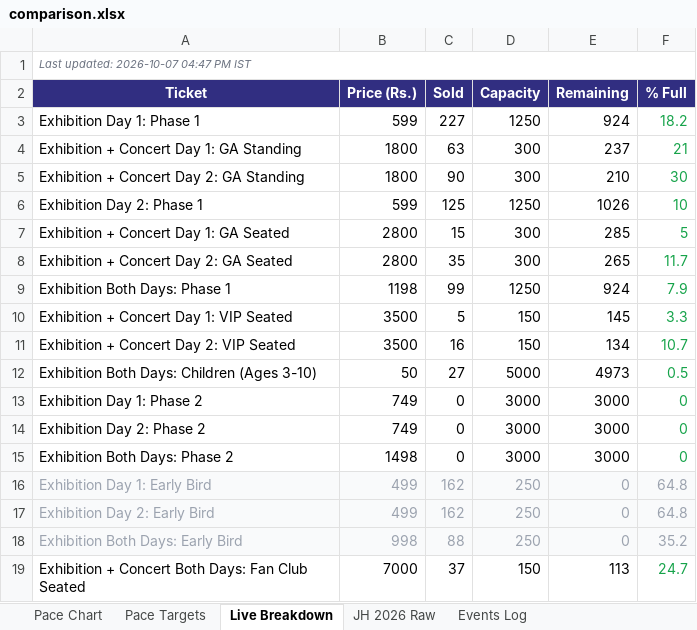
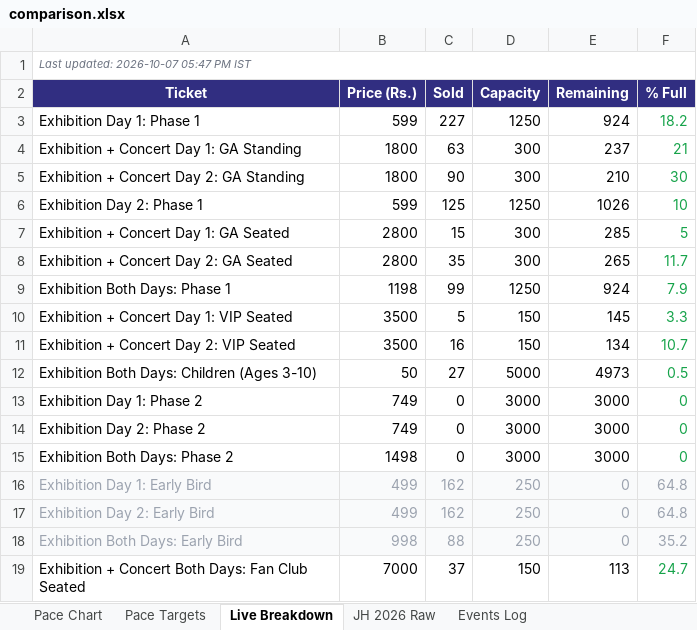
Before and after one commit to vanishinggradient/ticketing-jh-2027-status-page, an Excel workbook: comparison.xlsx, sheet Live Breakdown, drawn as a sheet; values as stored, in another font and other column widths than the file's, no borders; the diff names each change by its address in the sheet, - before the commit and + after, or states it on an @@ line.

```diff
--- a/comparison.xlsx (sheet Live Breakdown)
+++ b/comparison.xlsx (sheet Live Breakdown)
-A1 (Ticket): Last updated: 2026-10-07 04:47 PM IST
+A1 (Ticket): Last updated: 2026-10-07 05:47 PM IST
```
Also changed, not shown: 1 other file.
